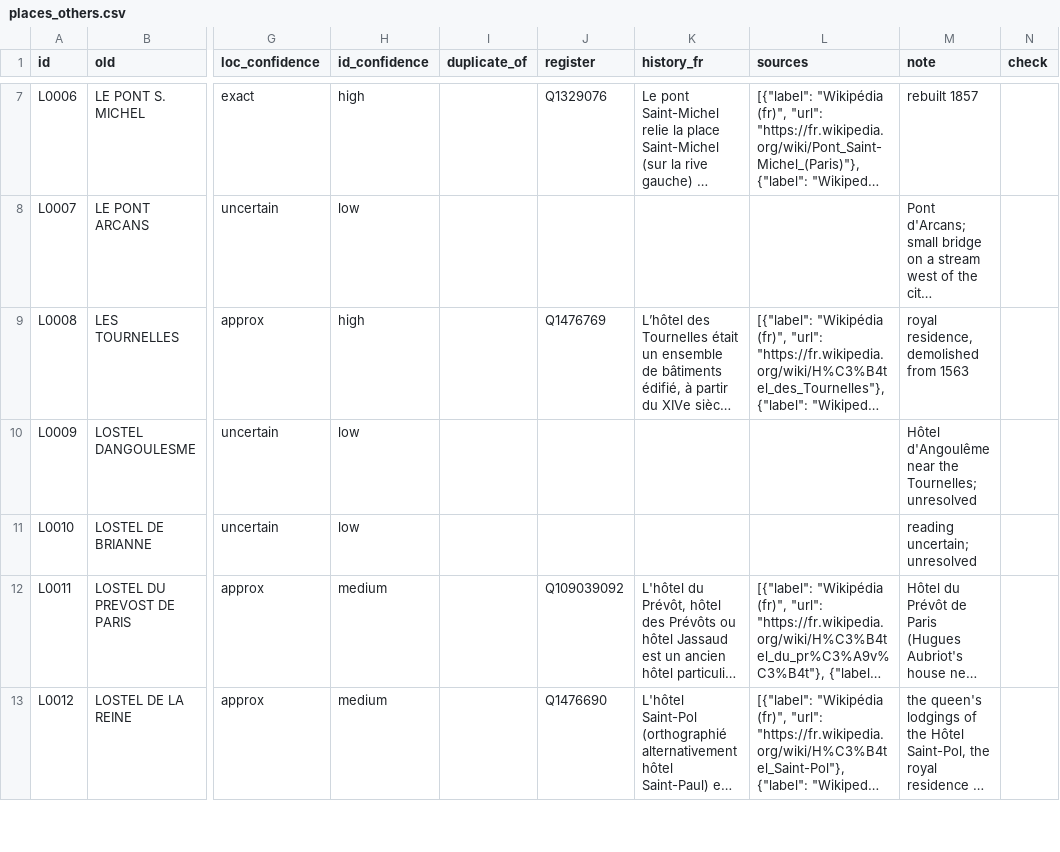
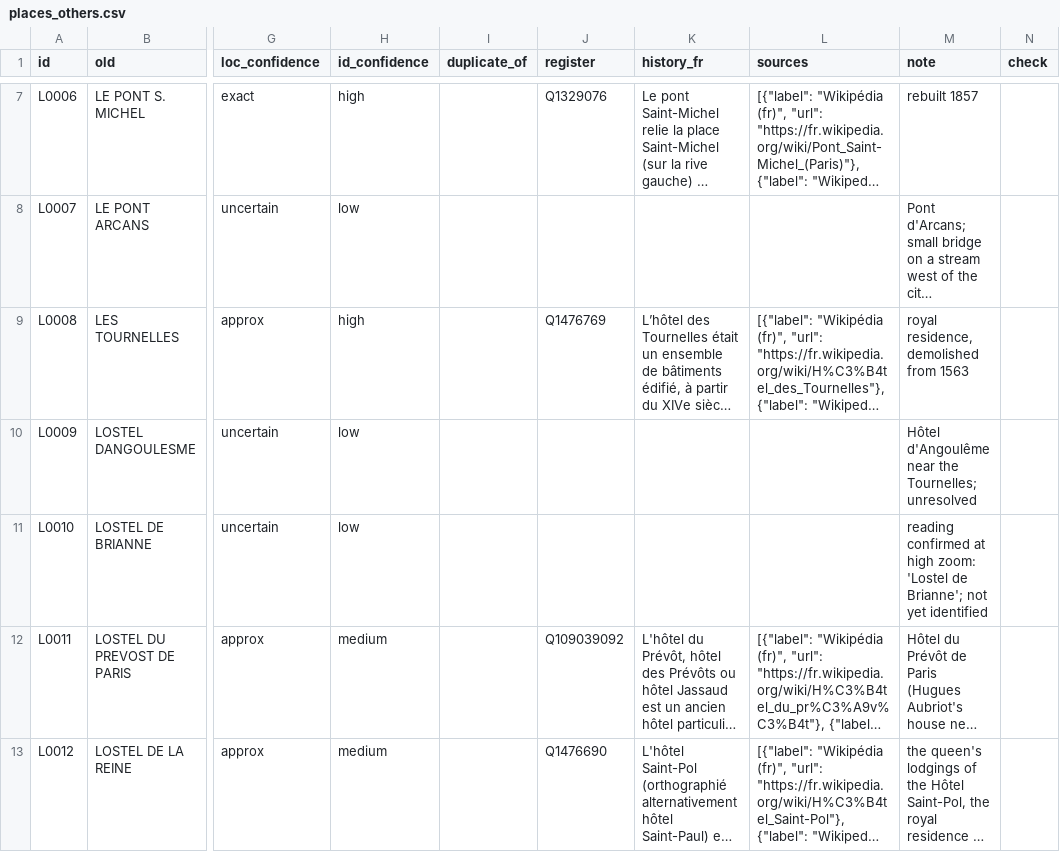
Before and after one commit to PeerBlekelj/parismapexplorer, a CSV file: data/places_others.csv, drawn as a sheet; only a part is shown, gaps mark what is left out; long unchanged cells end in …; the diff covers the shown part only; the diff names each change by its address in the sheet, - before the commit and + after, or states it on an @@ line.

```diff
--- a/data/places_others.csv
+++ b/data/places_others.csv
-M11 (note): reading uncertain; unresolved
+M11 (note): reading confirmed at high zoom: 'Lostel de Brianne'; not yet identified
```
Also changed, not shown: 7 edited cells elsewhere in this file, data/research/others.csv, data/research/summaries.csv, 4 other files.
